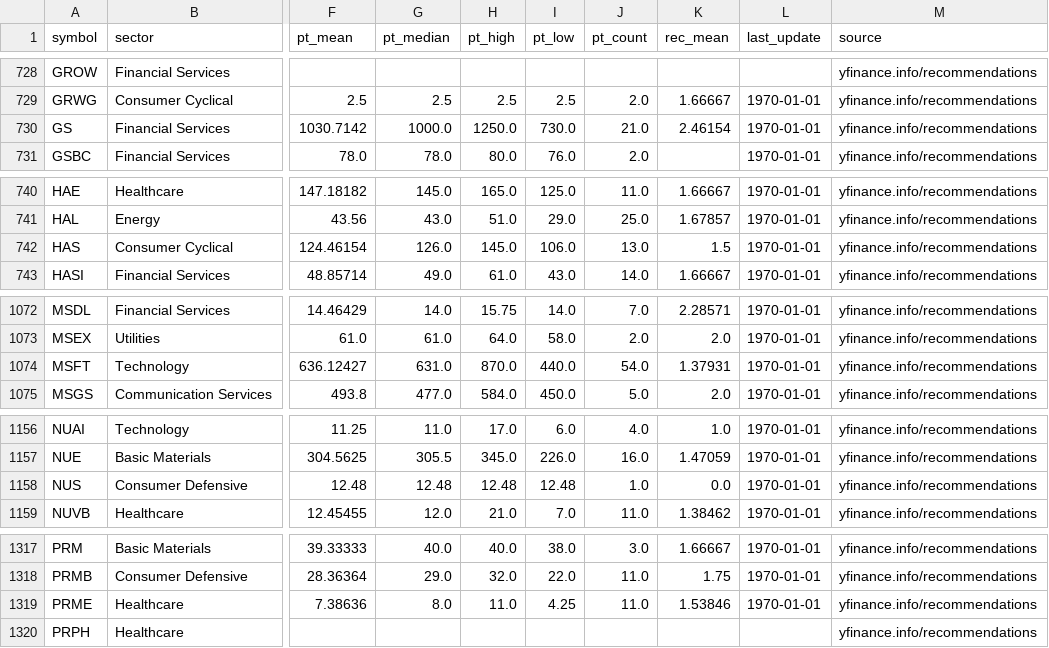
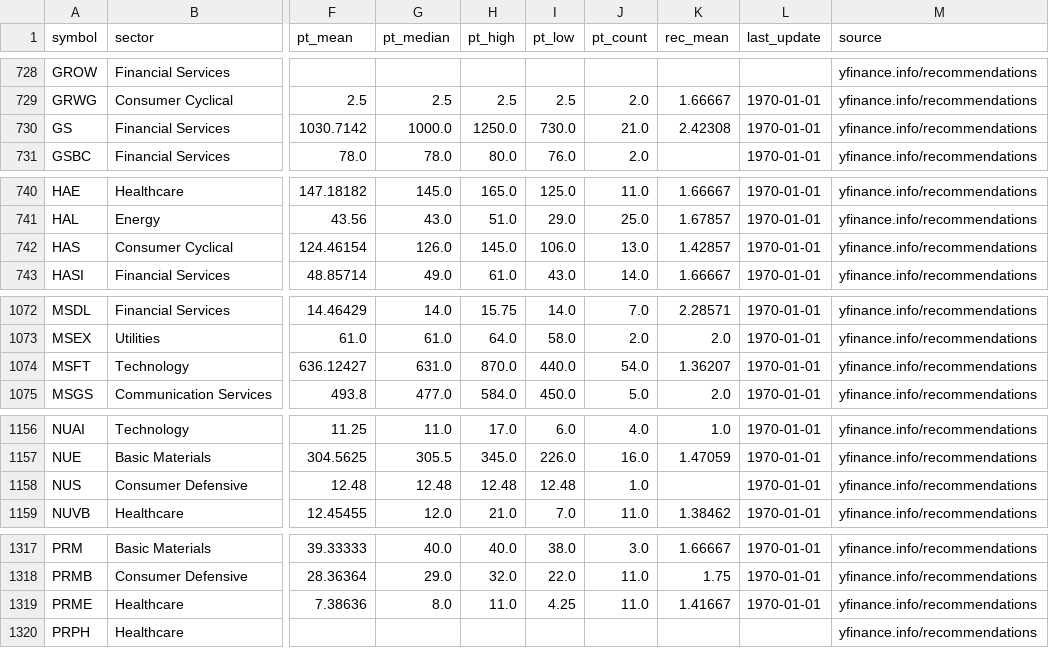
Before and after one commit to babeltechdev/thai-stock-data, a CSV file: intrinsic_values_US_best.csv, drawn as a sheet; only a part is shown, gaps mark what is left out; the diff covers the shown part only; the diff names each change by its address in the sheet, - before the commit and + after, or states it on an @@ line.

```diff
--- a/intrinsic_values_US_best.csv
+++ b/intrinsic_values_US_best.csv
-K730 (rec_mean): 2.46154
+K730 (rec_mean): 2.42308
-K742 (rec_mean): 1.5
+K742 (rec_mean): 1.42857
-K1074 (rec_mean): 1.37931
+K1074 (rec_mean): 1.36207
-K1158 (rec_mean): 0.0
+K1158 (rec_mean): (empty)
-K1319 (rec_mean): 1.53846
+K1319 (rec_mean): 1.41667
```
Also changed, not shown: 38 edited cells elsewhere in this file, intrinsic_multi_eps_dcf_TH.csv, intrinsic_multi_eps_dcf_US.csv, 10 other files.
